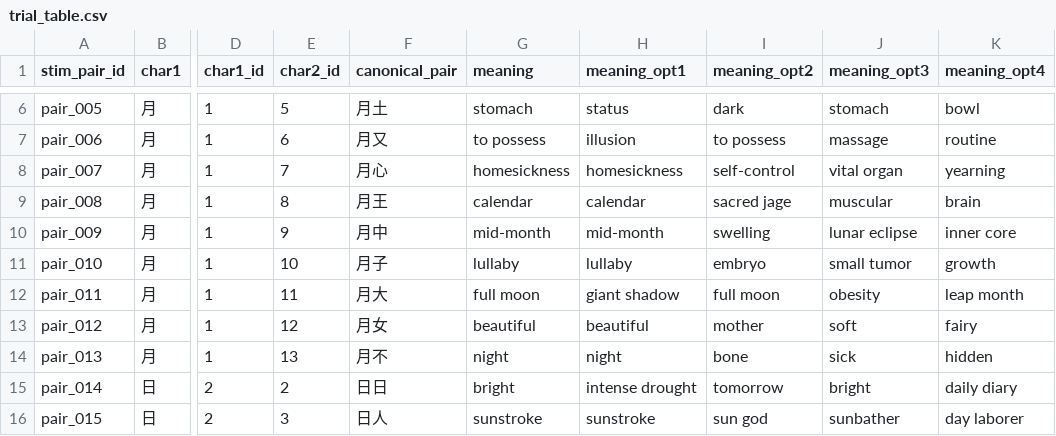
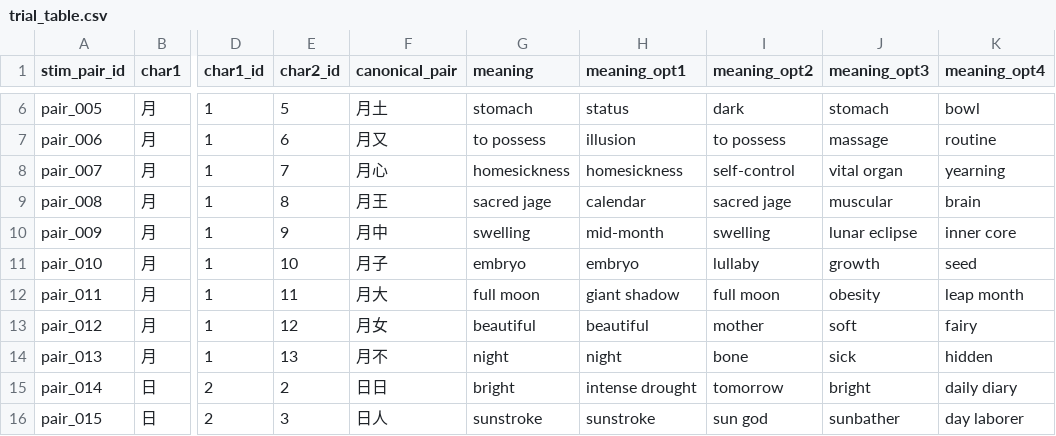
Before and after one commit to Youlmulim/Compositionaity_Chinese_Character, a CSV file: stimuli/trial_table.csv, drawn as a sheet; only a part is shown, gaps mark what is left out; the diff covers the shown part only; the diff names each change by its address in the sheet, - before the commit and + after, or states it on an @@ line.

```diff
--- a/stimuli/trial_table.csv
+++ b/stimuli/trial_table.csv
-G9 (meaning): calendar
+G9 (meaning): sacred jage
-G10 (meaning): mid-month
+G10 (meaning): swelling
-G11 (meaning): lullaby
+G11 (meaning): embryo
-H11 (meaning_opt1): lullaby
+H11 (meaning_opt1): embryo
-I11 (meaning_opt2): embryo
+I11 (meaning_opt2): lullaby
-J11 (meaning_opt3): small tumor
+J11 (meaning_opt3): growth
-K11 (meaning_opt4): growth
+K11 (meaning_opt4): seed
```
Also changed, not shown: 32 edited cells elsewhere in this file.
